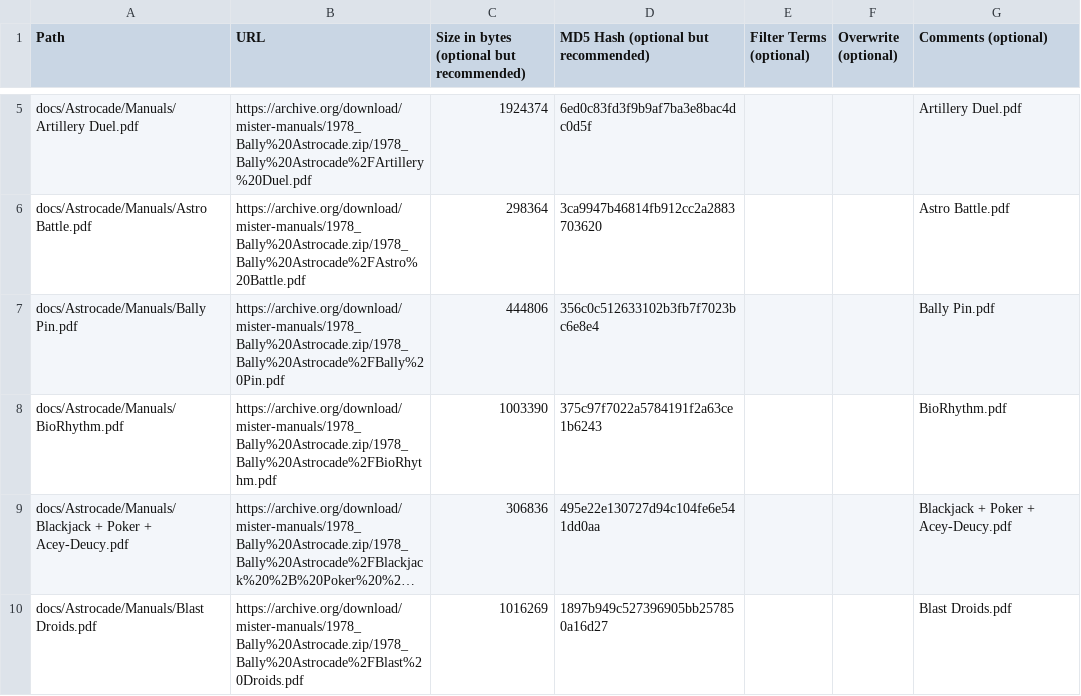
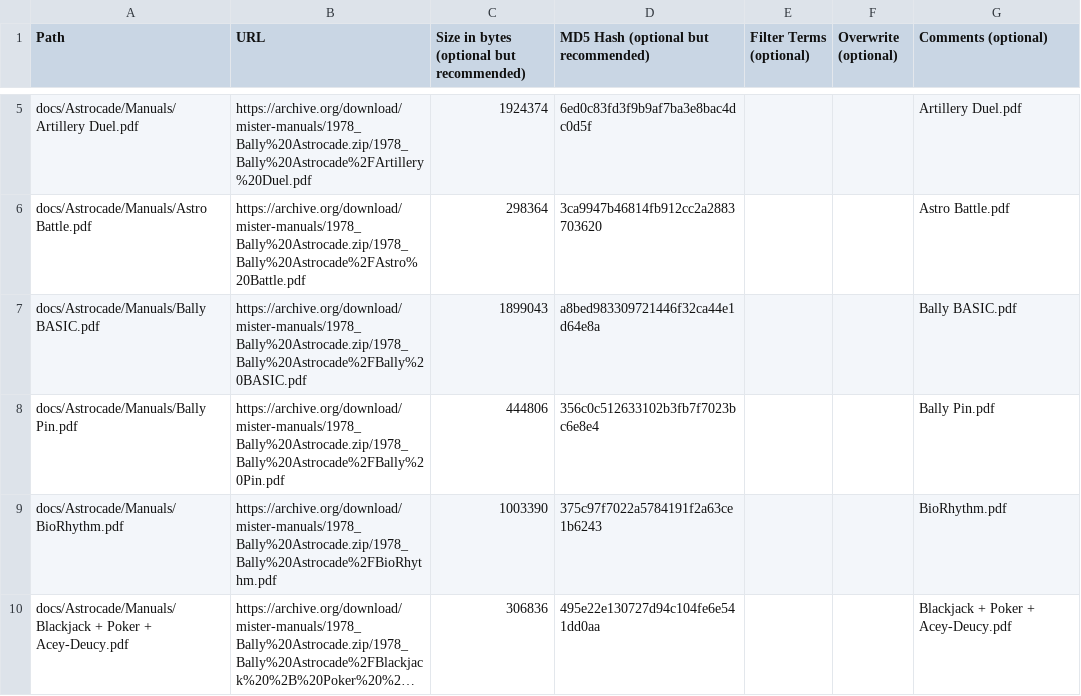
Before and after one commit to ajgowans/manualsdb-ballyastrocade, a CSV file: external_files.csv, drawn as a sheet; only a part is shown, gaps mark what is left out; the shorter side is filled out with more unchanged rows; long unchanged cells end in …; the diff names each change by its address in the sheet, - before the commit and + after, or states it on an @@ line.

Commit message:
Update external_files.csv

```diff
--- a/external_files.csv
+++ b/external_files.csv
+row 7: docs/Astrocade/Manuals/Bally BASIC.pdf | https://archive.org/download/mister-manuals/1978_Bally%20Astrocade.zip/1978_Bally%20Astrocade%2FBally%20BASIC.pdf | 1899043 | a8bed983309721446f32ca44e1d64e8a |  |  | Bally BASIC.pdf
```
